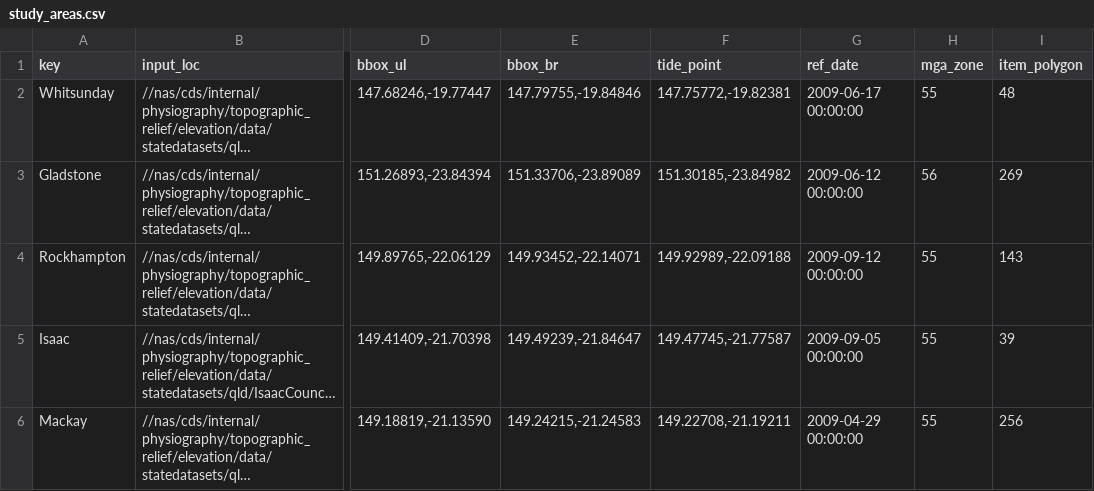
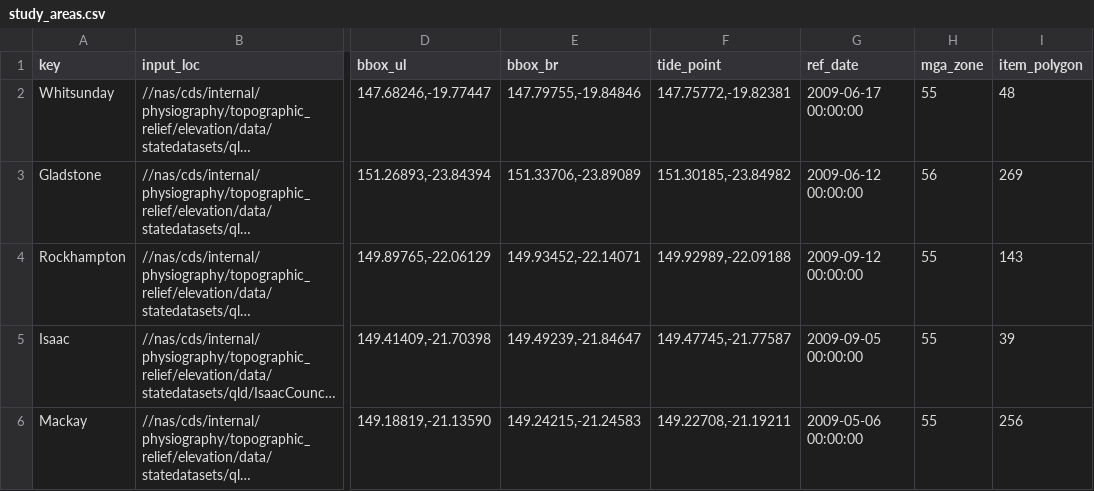
Before and after one commit to robbibt/nidem_visualisations, a CSV file: study_areas.csv, drawn as a sheet; only a part is shown, gaps mark what is left out; long unchanged cells end in …; the diff names each change by its address in the sheet, - before the commit and + after, or states it on an @@ line.

Commit message:
Update study_areas.csv

```diff
--- a/study_areas.csv
+++ b/study_areas.csv
-G6 (ref_date): 2009-04-29 00:00:00
+G6 (ref_date): 2009-05-06 00:00:00
```
